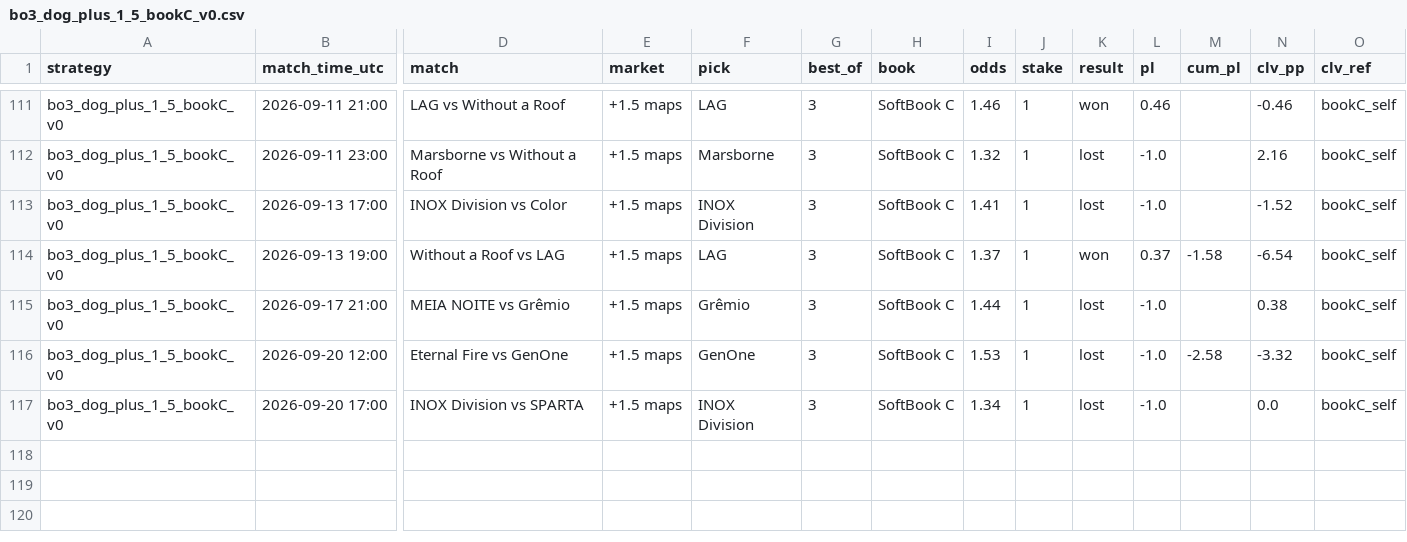
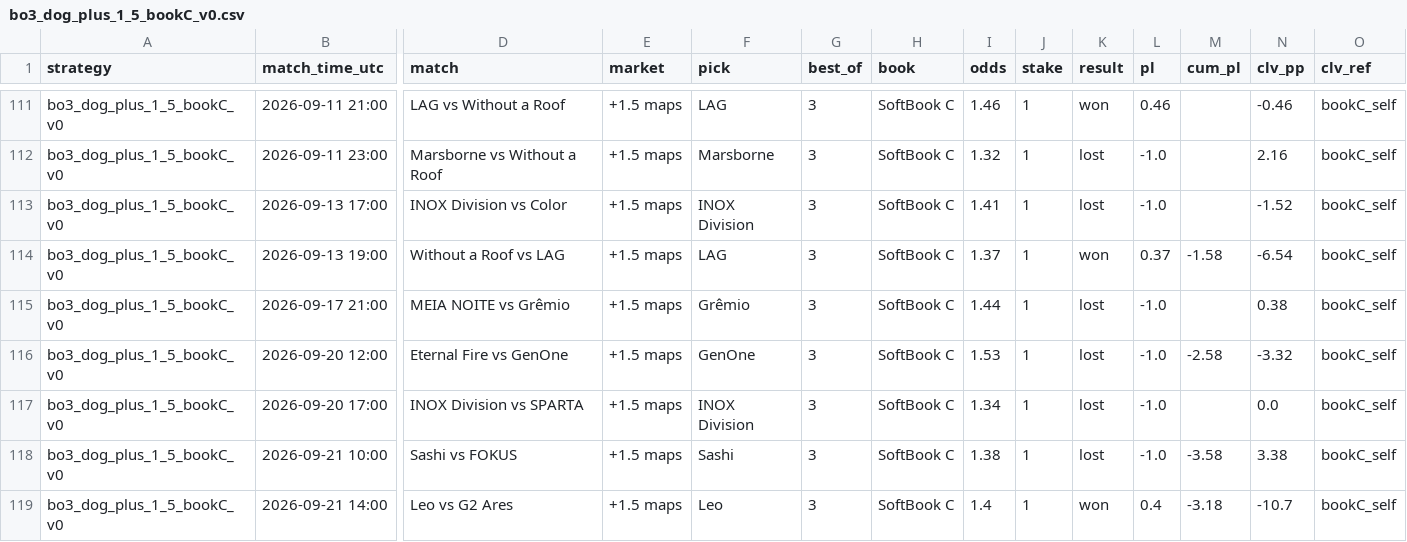
Before and after one commit to hyprcs/cs2hub, a CSV file: strategies/data/bo3_dog_plus_1_5_bookC_v0.csv, drawn as a sheet; only a part is shown, gaps mark what is left out; rows hold the shown columns only; the diff names each change by its address in the sheet, - before the commit and + after, or states it on an @@ line.

```diff
--- a/strategies/data/bo3_dog_plus_1_5_bookC_v0.csv
+++ b/strategies/data/bo3_dog_plus_1_5_bookC_v0.csv
+row 118: bo3_dog_plus_1_5_bookC_v0 | 2026-09-21 10:00 | Sashi vs FOKUS | +1.5 maps | Sashi | 3 | SoftBook C | 1.38 | 1 | lost | -1.0 | -3.58 | 3.38 | bookC_self
+row 119: bo3_dog_plus_1_5_bookC_v0 | 2026-09-21 14:00 | Leo vs G2 Ares | +1.5 maps | Leo | 3 | SoftBook C | 1.4 | 1 | won | 0.4 | -3.18 | -10.7 | bookC_self
```
Also changed, not shown: strategies/data/all.csv, strategies/data/bo3_fav_minus_1_5_bookC_v0.csv, 9 other files.
